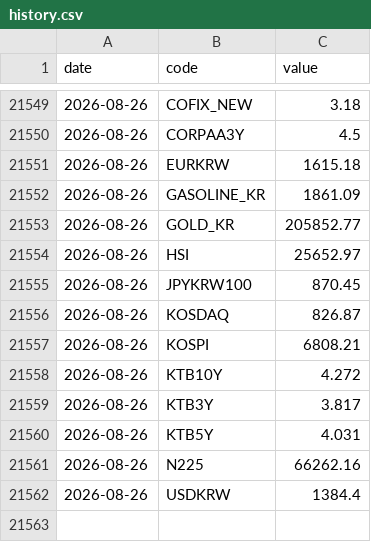
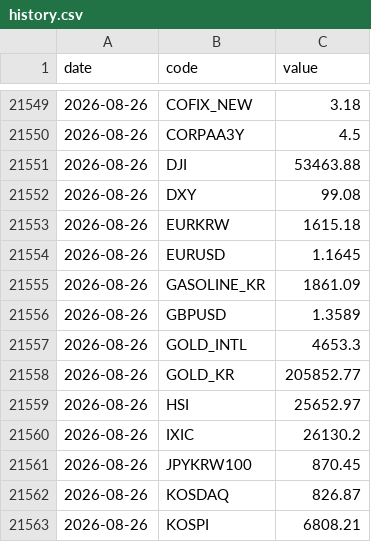
Before and after one commit to gpflatls-oss/invest-dashboard, a CSV file: history.csv, drawn as a sheet; only a part is shown, gaps mark what is left out; the shorter side is filled out with more unchanged rows; the diff covers the shown part only.

```diff
--- a/history.csv
+++ b/history.csv
@@ -21550,6 +21550,12 @@ date,code,value
 2026-08-26,CORPAA3Y,4.5
+2026-08-26,DJI,53463.88
+2026-08-26,DXY,99.08
 2026-08-26,EURKRW,1615.18
+2026-08-26,EURUSD,1.1645
 2026-08-26,GASOLINE_KR,1861.09
+2026-08-26,GBPUSD,1.3589
+2026-08-26,GOLD_INTL,4653.3
 2026-08-26,GOLD_KR,205852.77
 2026-08-26,HSI,25652.97
+2026-08-26,IXIC,26130.2
 2026-08-26,JPYKRW100,870.45
```
Also changed, not shown: 18 added rows elsewhere in this file, 1 other file.
